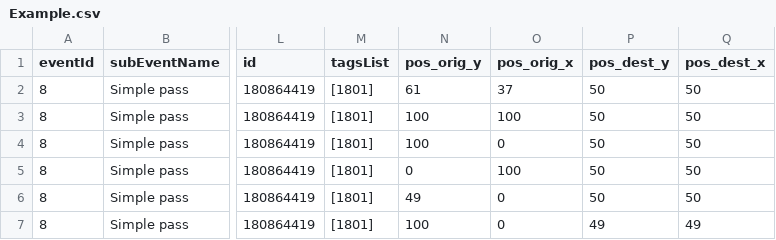
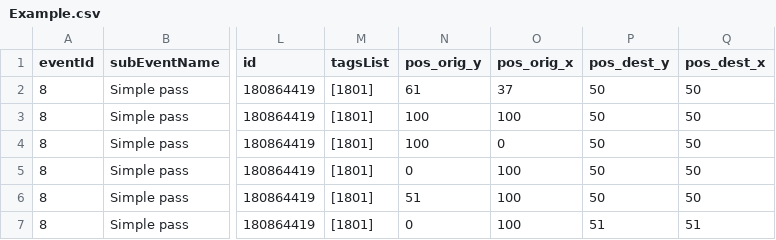
Before and after one commit to raphaelsenn/playervectors, a CSV file: data/Example.csv, drawn as a sheet; only a part is shown, gaps mark what is left out; the diff names each change by its address in the sheet, - before the commit and + after, or states it on an @@ line.

```diff
--- a/data/Example.csv
+++ b/data/Example.csv
-N6 (pos_orig_y): 49
+N6 (pos_orig_y): 51
-O6:O7 (pos_orig_x): 0
+O6:O7 (pos_orig_x): 100
-N7 (pos_orig_y): 100
+N7 (pos_orig_y): 0
-P7 (pos_dest_y): 49
+P7 (pos_dest_y): 51
-Q7 (pos_dest_x): 49
+Q7 (pos_dest_x): 51
```
Also changed, not shown: 1 other file.
